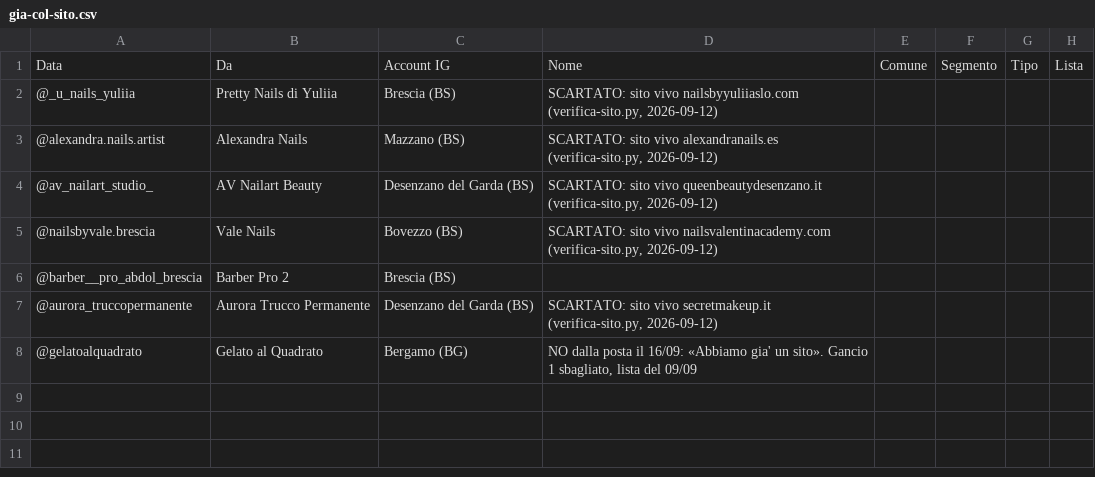
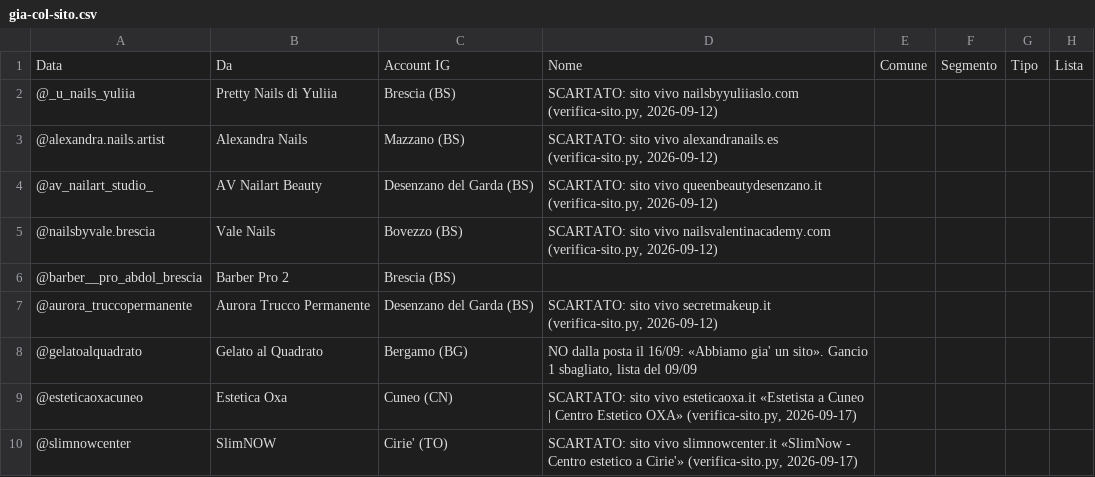
Before and after one commit to Nixo999/denki-brain, a CSV file: 02-Sales/liste/gia-col-sito.csv, drawn as a sheet.

```diff
--- a/02-Sales/liste/gia-col-sito.csv
+++ b/02-Sales/liste/gia-col-sito.csv
@@ -8 +8,3 @@ Data,Da,Account IG,Nome,Comune,Segmento,Tipo,Lista
 @gelatoalquadrato,Gelato al Quadrato,Bergamo (BG),"NO dalla posta il 16/09: «Abbiamo gia' un sito». Gancio 1 sbagliato, lista del 09/09"
+@esteticaoxacuneo,Estetica Oxa,Cuneo (CN),"SCARTATO: sito vivo esteticaoxa.it «Estetista a Cuneo | Centro Estetico OXA» (verifica-sito.py, 2026-09-17)"
+@slimnowcenter,SlimNOW,Cirie' (TO),"SCARTATO: sito vivo slimnowcenter.it «SlimNow - Centro estetico a Cirie'» (verifica-sito.py, 2026-09-17)"
```
Also changed, not shown: 4 other files.
